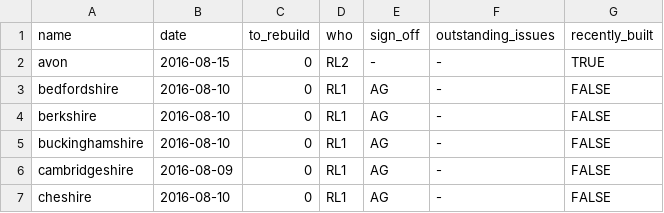
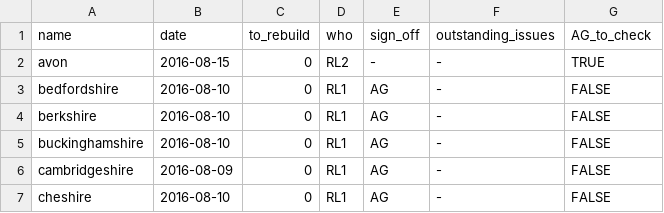
Before and after one commit to npct/pct-scripts, a CSV file: to_rebuild_updated.csv, drawn as a sheet; only a part is shown.

Commit message:
Update to_rebuild_updated.csv

```diff
--- a/to_rebuild_updated.csv
+++ b/to_rebuild_updated.csv
@@ -1,2 +1,2 @@
-name,date,to_rebuild,who,sign_off,outstanding_issues,recently_built
+name,date,to_rebuild,who,sign_off,outstanding_issues,AG_to_check
 avon,2016-08-15,0,RL2,-,-,TRUE
```
